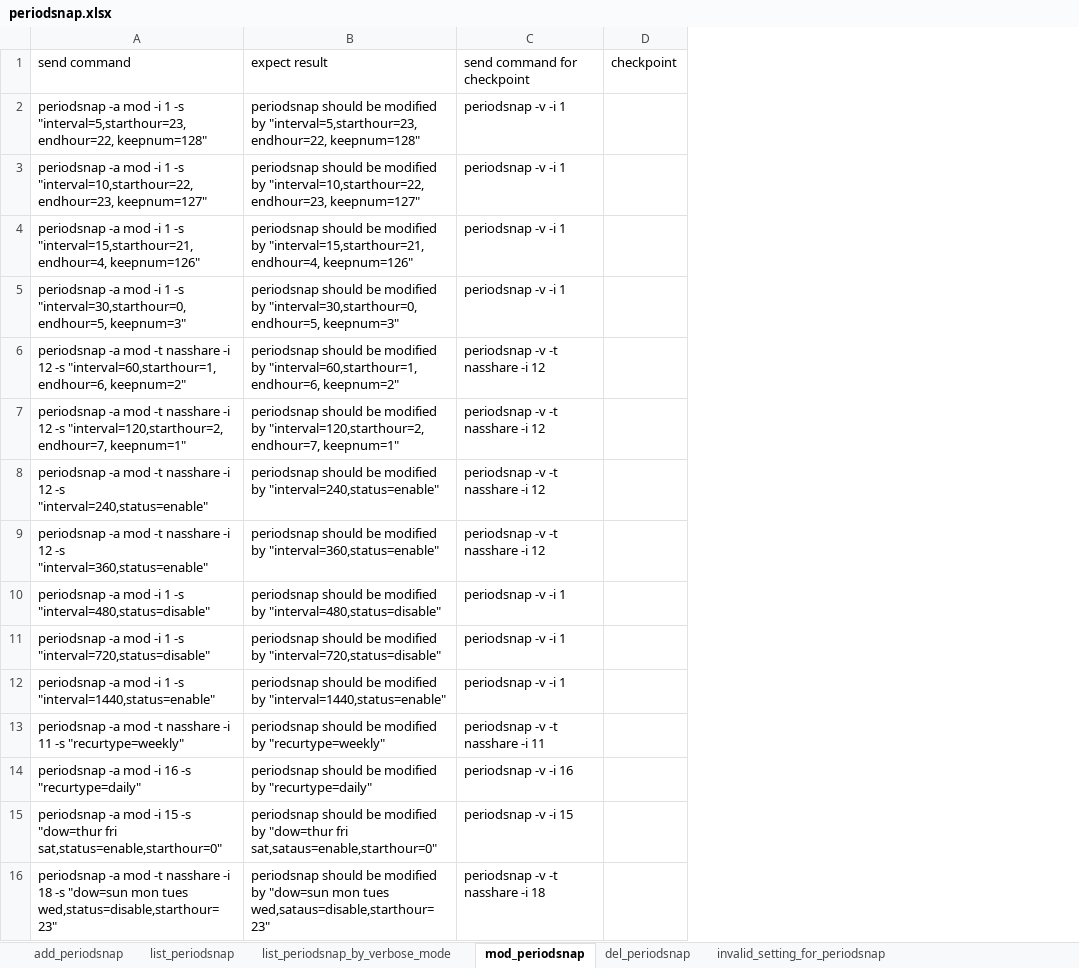
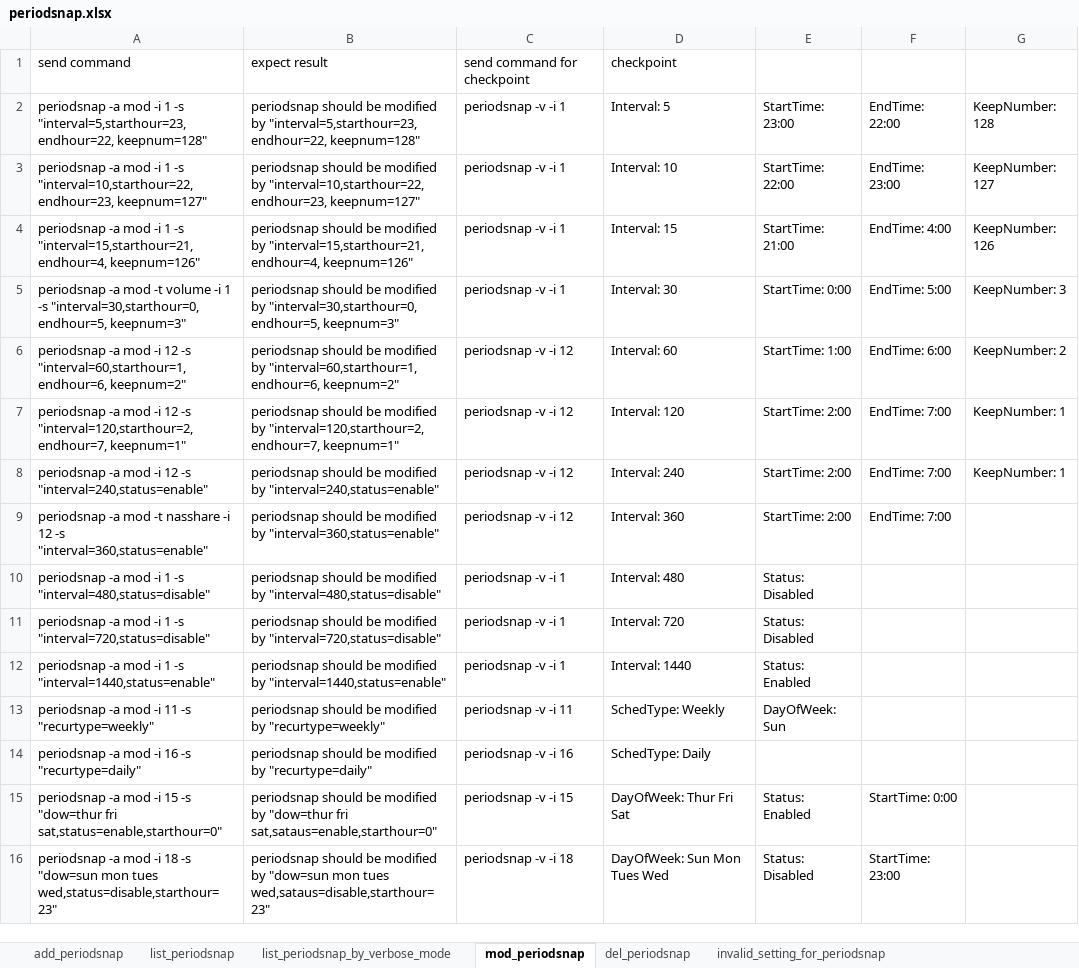
Before and after one commit to FengZiQ/cli, an Excel workbook: data/periodsnap.xlsx, sheet mod_periodsnap, drawn as a sheet; values as stored, in another font and other column widths than the file's, no borders; removed rows and columns are numbered as before the commit, all else as after; the diff names each change by its address in the sheet, - before the commit and + after, or states it on an @@ line.

```diff
--- a/data/periodsnap.xlsx (sheet mod_periodsnap)
+++ b/data/periodsnap.xlsx (sheet mod_periodsnap)
-column D, row 1: checkpoint
+column D, rows 1-16: checkpoint | Interval: 5 | Interval: 10 | Interval: 15 | Interval: 30 | Interval: 60 | Interval: 120 | Interval: 240 | Interval: 360 | Interval: 480 | Interval: 720 | Interval: 1440 | SchedType: Weekly | SchedType: Daily | DayOfWeek: Thur Fri Sat | DayOfWeek: Sun Mon Tues Wed
+column E, rows 2-16: StartTime: 23:00 | StartTime: 22:00 | StartTime: 21:00 | StartTime: 0:00 | StartTime: 1:00 | StartTime: 2:00 | StartTime: 2:00 | StartTime: 2:00 | Status: Disabled | Status: Disabled | Status: Enabled | DayOfWeek: Sun |  | Status: Enabled | Status: Disabled
+column F, rows 2-16: EndTime: 22:00 | EndTime: 23:00 | EndTime: 4:00 | EndTime: 5:00 | EndTime: 6:00 | EndTime: 7:00 | EndTime: 7:00 | EndTime: 7:00 |  |  |  |  |  | StartTime: 0:00 | StartTime: 23:00
+column G, rows 2-8: KeepNumber: 128 | KeepNumber: 127 | KeepNumber: 126 | KeepNumber: 3 | KeepNumber: 2 | KeepNumber: 1 | KeepNumber: 1
-A5: …-a mod -i 1…
+A5: …-a mod -t volume -i 1…
-A6: …-a mod -t nasshare -i 12…
+A6: …-a mod -i 12…
-C6:C9: periodsnap -v -t nasshare -i 12
+C6:C9: periodsnap -v -i 12
-A7: …-a mod -t nasshare -i 12…
+A7: …-a mod -i 12…
-A8: …-a mod -t nasshare -i 12…
+A8: …-a mod -i 12…
-A13: …-a mod -t nasshare -i 11…
+A13: …-a mod -i 11…
-C13: periodsnap -v -t nasshare -i 11
+C13: periodsnap -v -i 11
-A16: …-a mod -t nasshare -i 18…
+A16: …-a mod -i 18…
-C16: periodsnap -v -t nasshare -i 18
+C16: periodsnap -v -i 18
```
Also changed, not shown: sheet invalid_setting_for_periodsnap, sheet list_periodsnap_by_verbose_mode, data/group.xlsx, data/quota.xlsx, 6 other files.
